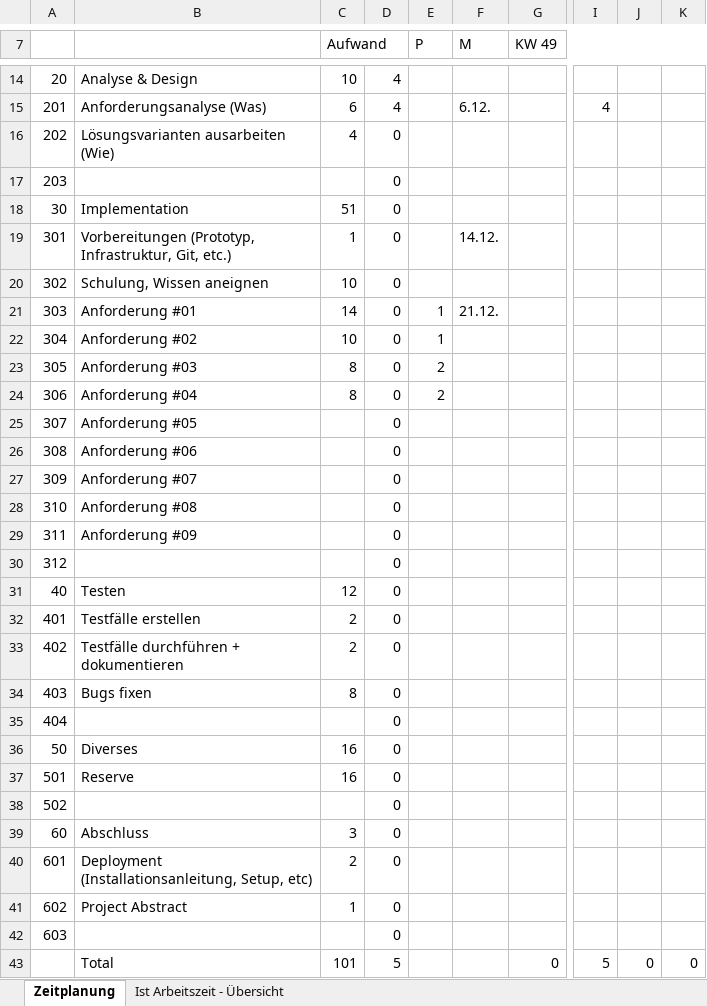
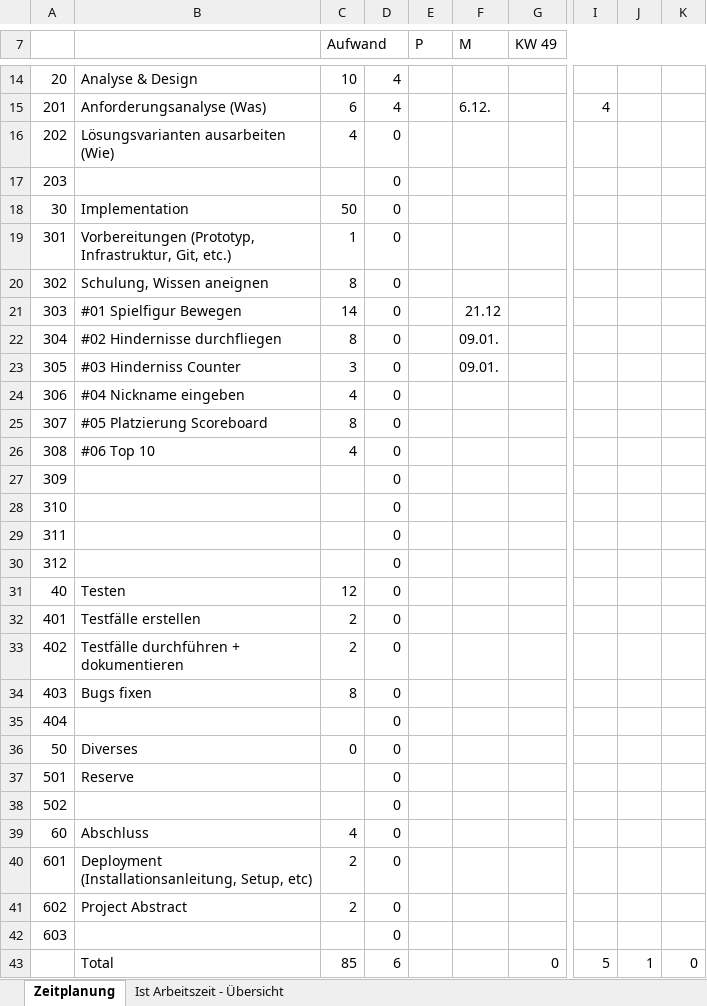
Before and after one commit to Nickeyy/FlappyExtreme, an Excel workbook: doc/Zeitplanung.xlsx, sheet Zeitplanung, drawn as a sheet; only a part is shown, gaps mark what is left out; values as stored, in another font and other column widths than the file's, no cell formats; the diff covers the shown part only; the diff names each change by its address in the sheet, - before the commit and + after, or states it on an @@ line.

Commit message:
Planung und Zeitplanung überarbeitet

```diff
--- a/doc/Zeitplanung.xlsx (sheet Zeitplanung)
+++ b/doc/Zeitplanung.xlsx (sheet Zeitplanung)
-C18 (Aufwand): 51
+C18 (Aufwand): 50
-F19 (M): 14.12.
+F19 (M): (empty)
-C20 (Aufwand): 10
+C20 (Aufwand): 8
-B21: Anforderung #01
+B21: #01 Spielfigur Bewegen
-E21:E22 (P): 1
+E21:E22 (P): (empty)
-F21 (M): 21.12.
+F21 (M): 21.12
-B22: Anforderung #02
+B22: #02 Hindernisse durchfliegen
-C22 (Aufwand): 10
+C22 (Aufwand): 8
-F22:F23 (M): (empty)
+F22:F23 (M): 09.01.
-B23: Anforderung #03
+B23: #03 Hinderniss Counter
-C23 (Aufwand): 8
+C23 (Aufwand): 3
-E23:E24 (P): 2
+E23:E24 (P): (empty)
-B24: Anforderung #04
+B24: #04 Nickname eingeben
-C24 (Aufwand): 8
+C24 (Aufwand): 4
-B25: Anforderung #05
+B25: #05 Platzierung Scoreboard
-C25 (Aufwand): (empty)
+C25 (Aufwand): 8
-B26: Anforderung #06
+B26: #06 Top 10
-C26 (Aufwand): (empty)
+C26 (Aufwand): 4
-B27: Anforderung #07
+B27: (empty)
-B28: Anforderung #08
+B28: (empty)
-B29: Anforderung #09
+B29: (empty)
-C36 (Aufwand): 16
+C36 (Aufwand): 0
-C37 (Aufwand): 16
+C37 (Aufwand): (empty)
-C39 (Aufwand): 3
+C39 (Aufwand): 4
-C41 (Aufwand): 1
+C41 (Aufwand): 2
-C43 (Aufwand): 101
+C43 (Aufwand): 85
-D43: 5
+D43: 6
-J43: 0
+J43: 1
```
Also changed, not shown: 3 edited cells elsewhere in this sheet, sheet Ist Arbeitszeit - Übersicht, cell formats, charts or pictures, 6 other files.
